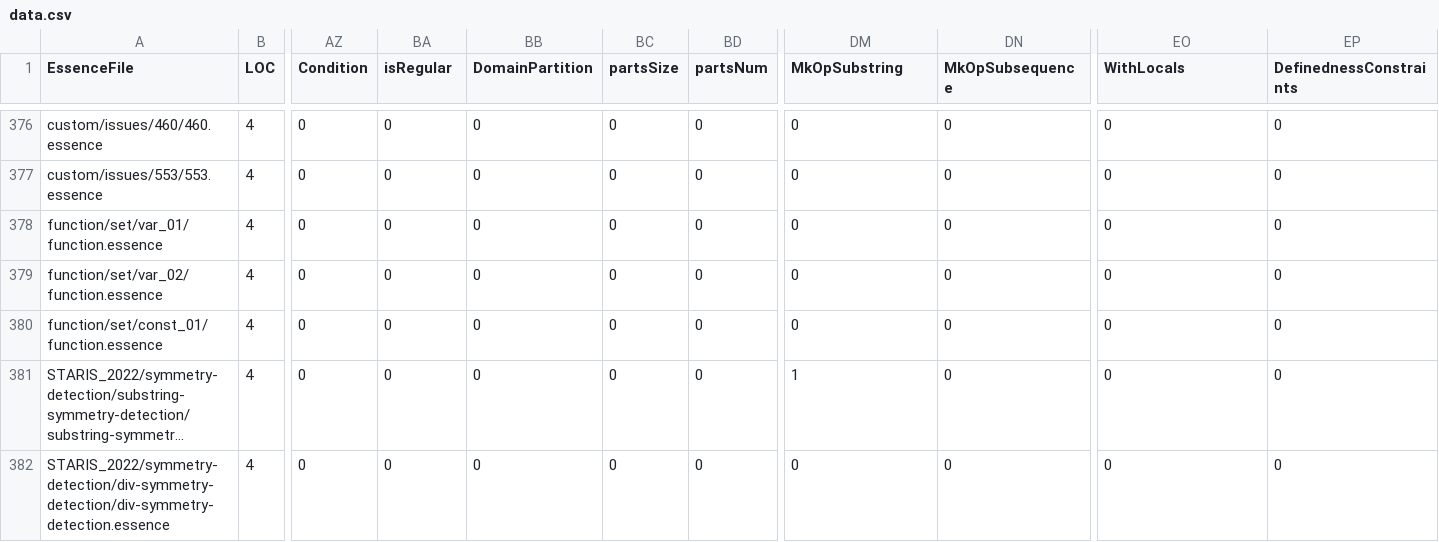
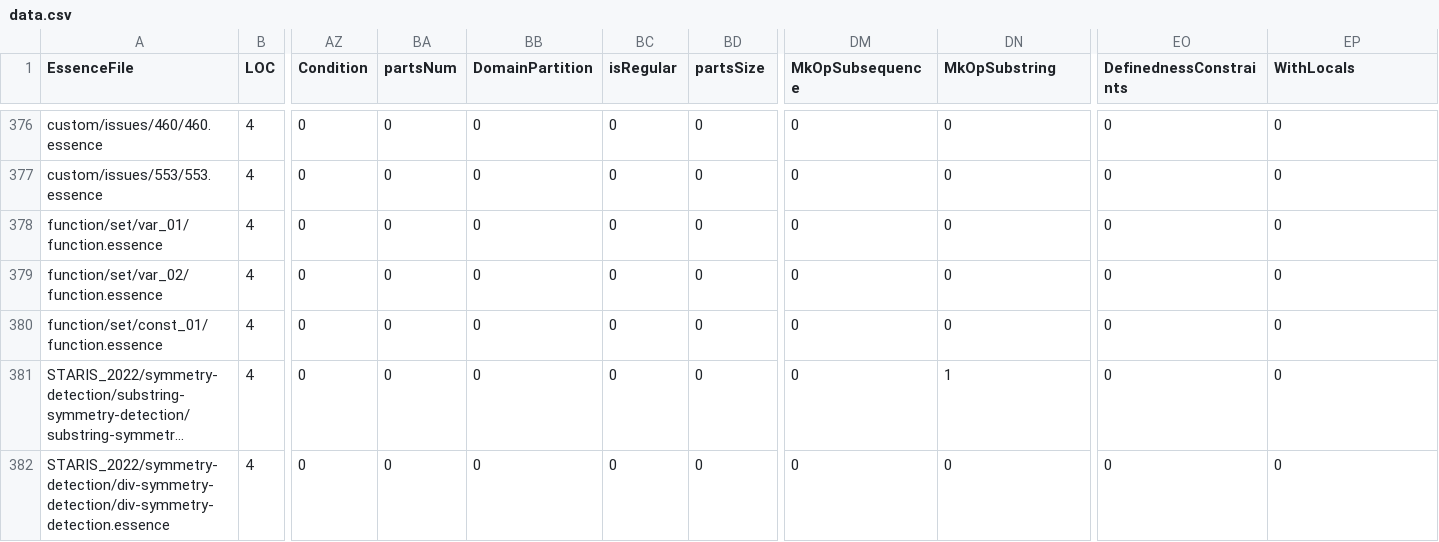
Before and after one commit to hecent/conjure-oxide, a CSV file: tools/essence-feature-usage-stats/data.csv, drawn as a sheet; only a part is shown, gaps mark what is left out; long unchanged cells end in …; the diff covers the shown part only; the diff names each change by its address in the sheet, - before the commit and + after, or states it on an @@ line.

```diff
--- a/tools/essence-feature-usage-stats/data.csv
+++ b/tools/essence-feature-usage-stats/data.csv
-BA1: isRegular
+BA1: partsNum
-BC1: partsSize
+BC1: isRegular
-BD1: partsNum
+BD1: partsSize
-DM1: MkOpSubstring
+DM1: MkOpSubsequence
-DN1: MkOpSubsequence
+DN1: MkOpSubstring
-EO1: WithLocals
+EO1: DefinednessConstraints
-EP1: DefinednessConstraints
+EP1: WithLocals
-DM381 (MkOpSubsequence): 1
+DM381 (MkOpSubsequence): 0
-DN381 (MkOpSubstring): 0
+DN381 (MkOpSubstring): 1
```
Also changed, not shown: 18 edited cells elsewhere in this file, 1 other file.
